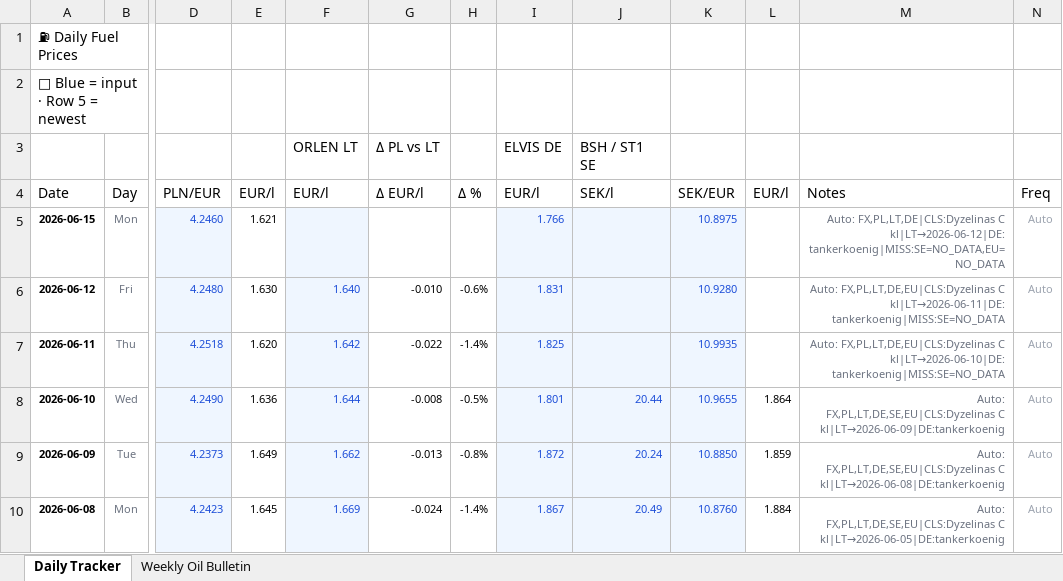
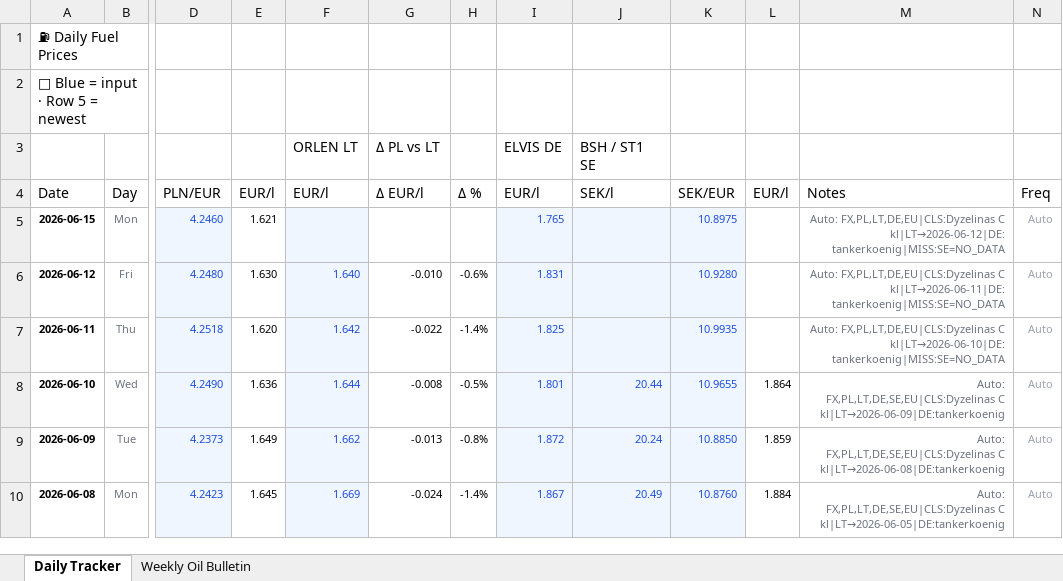
Before and after one commit to harkis123/Fuel-Tracker, an Excel workbook: fuel_tracker.xlsx, sheet Daily Tracker, drawn as a sheet; only a part is shown, gaps mark what is left out; values as stored, in another font and other column widths than the file's, no borders; the diff names each change by its address in the sheet, - before the commit and + after, or states it on an @@ line.

```diff
--- a/fuel_tracker.xlsx (sheet Daily Tracker)
+++ b/fuel_tracker.xlsx (sheet Daily Tracker)
-I5: 1.766
+I5: 1.765
-M5: Auto: FX,PL,LT,DE|CLS:Dyzelinas C kl|LT→2026-06-12|DE:tankerkoenig|MISS:SE=NO_DATA,EU=NO_DATA
+M5: Auto: FX,PL,LT,DE,EU|CLS:Dyzelinas C kl|LT→2026-06-12|DE:tankerkoenig|MISS:SE=NO_DATA
```
Also changed, not shown: 1 other file.
